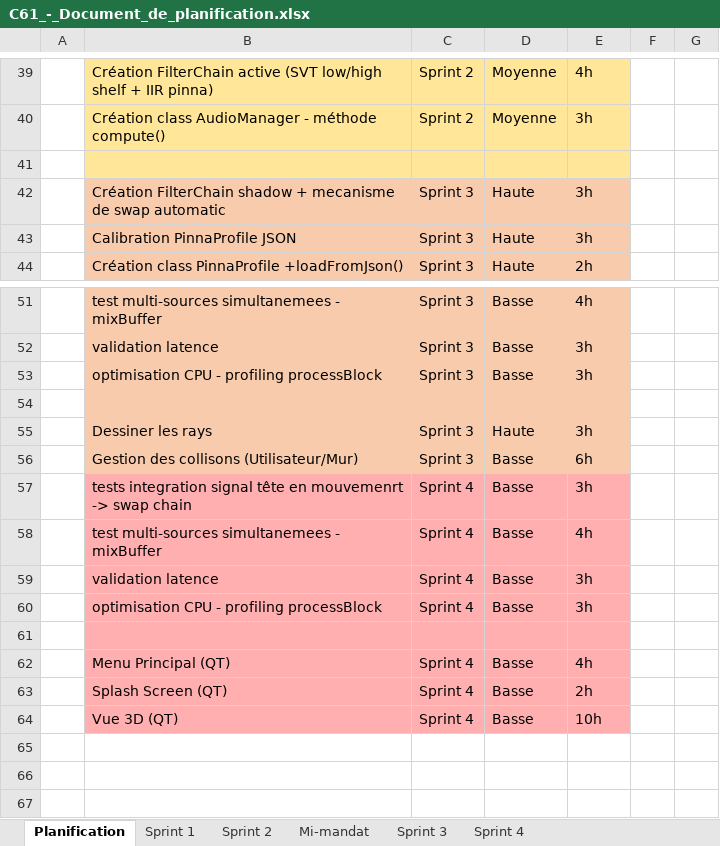
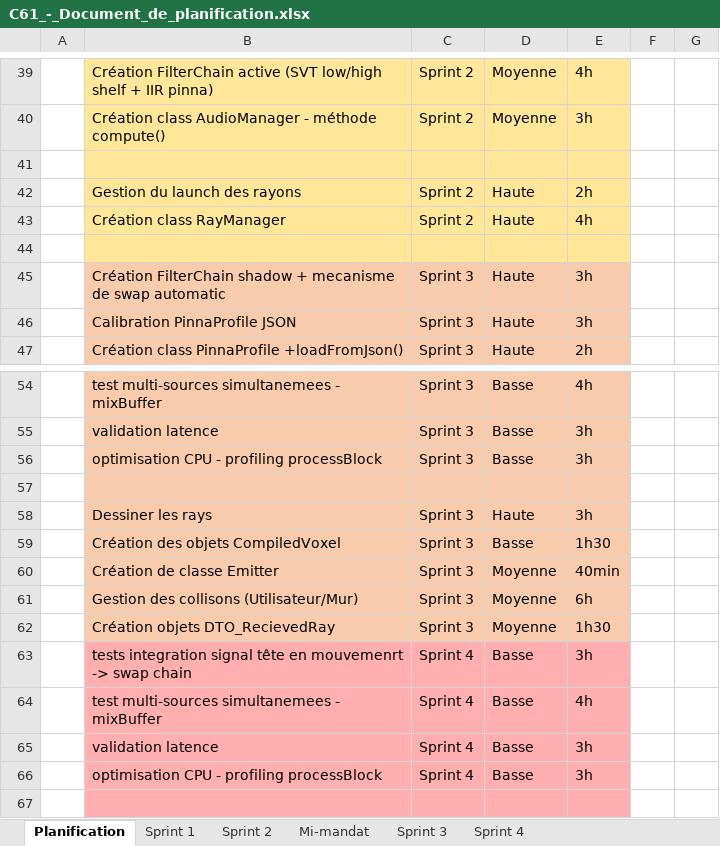
Before and after one commit to Cemecla/Acoustic-Tracing, an Excel workbook: doc/C61_-_Document_de_planification.xlsx, sheet Planification, drawn as a sheet; only a part is shown, gaps mark what is left out; the shorter side is filled out with more unchanged rows; values as stored, in another font and other column widths than the file's, no borders; addresses are those after the commit; the diff names each change by its address in the sheet, - before the commit and + after, or states it on an @@ line.

Commit message:
Update C61_-_Document_de_planification.xlsx

```diff
--- a/doc/C61_-_Document_de_planification.xlsx (sheet Planification)
+++ b/doc/C61_-_Document_de_planification.xlsx (sheet Planification)
+row 42:  | Gestion du launch des rayons | Sprint 2 | Haute | 2h
+row 43:  | Création class RayManager | Sprint 2 | Haute | 4h
+row 44: (empty)
+row 59:  | Création des objets CompiledVoxel | Sprint 3 | Basse | 1h30
+row 60:  | Création de classe Emitter | Sprint 3 | Moyenne | 40min
-D61: Basse
+D61: Moyenne
+row 62:  | Création objets DTO_RecievedRay | Sprint 3 | Moyenne | 1h30
```
